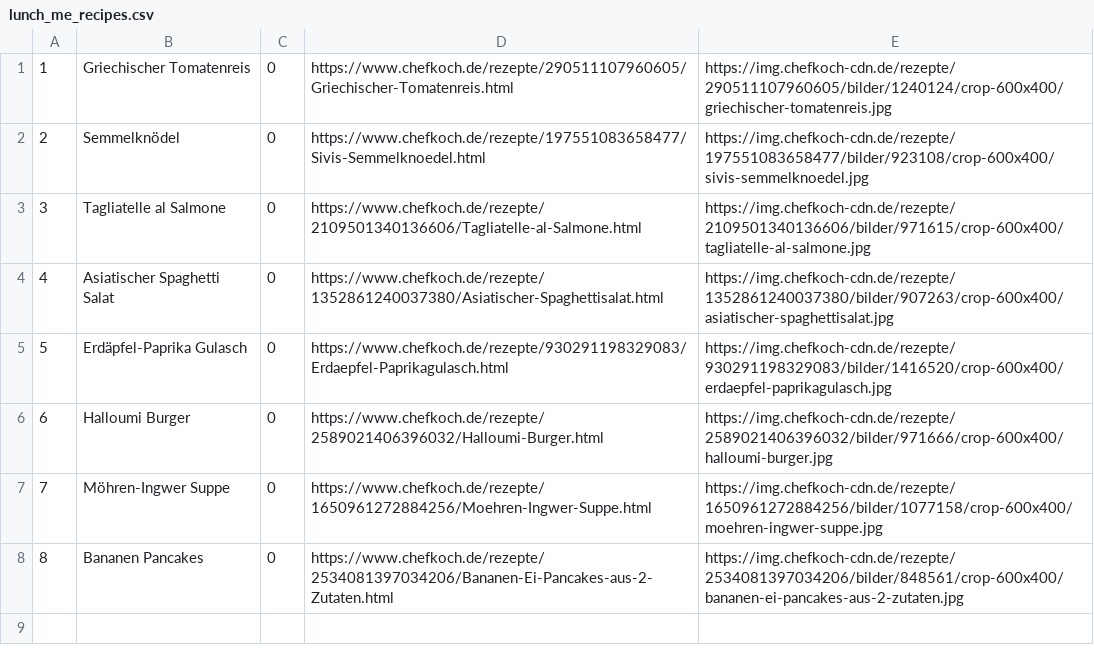
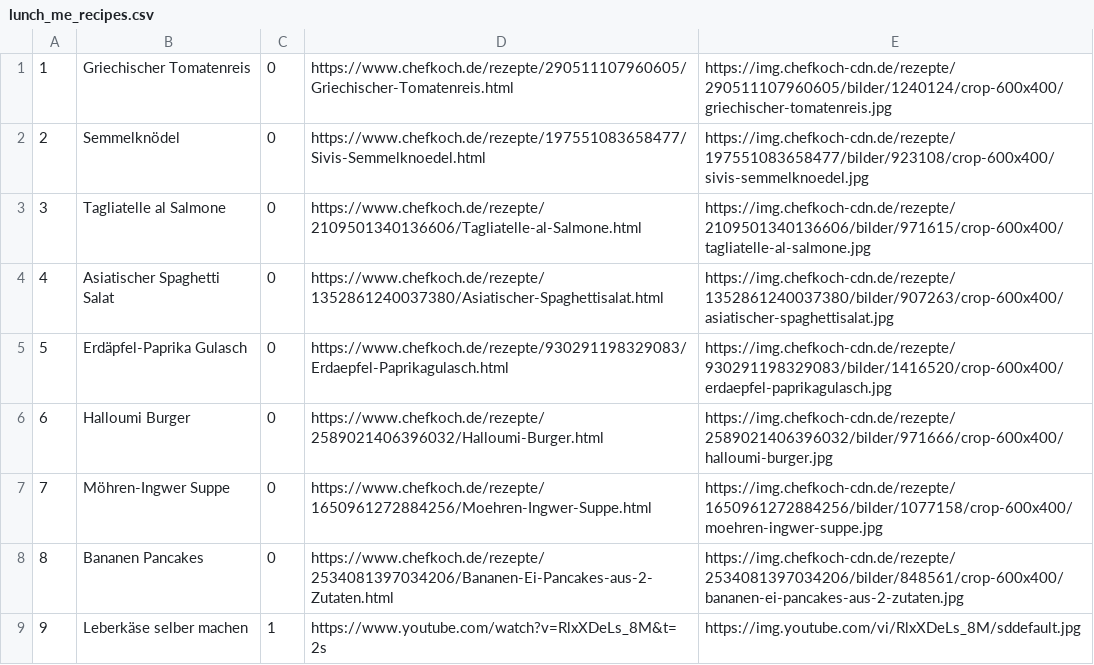
Before and after one commit to nakednamor/lunch-me, a CSV file: doc/db_init/lunch_me_recipes.csv, drawn as a sheet.

Commit message:
add missing entries in csv files for 'Leberkas'

```diff
--- a/doc/db_init/lunch_me_recipes.csv
+++ b/doc/db_init/lunch_me_recipes.csv
@@ -8 +8,2 @@
 8,Bananen Pancakes,0,https://www.chefkoch.de/rezepte/2534081397034206/Bananen-Ei-Pancakes-aus-2-Zutaten.html,https://img.chefkoch-cdn.de/rezepte/2534081397034206/bilder/848561/crop-600x400/bananen-ei-pancakes-aus-2-zutaten.jpg
+9,Leberkäse selber machen,1,https://www.youtube.com/watch?v=RlxXDeLs_8M&t=2s,https://img.youtube.com/vi/RlxXDeLs_8M/sddefault.jpg
```
Also changed, not shown: 2 other files.
